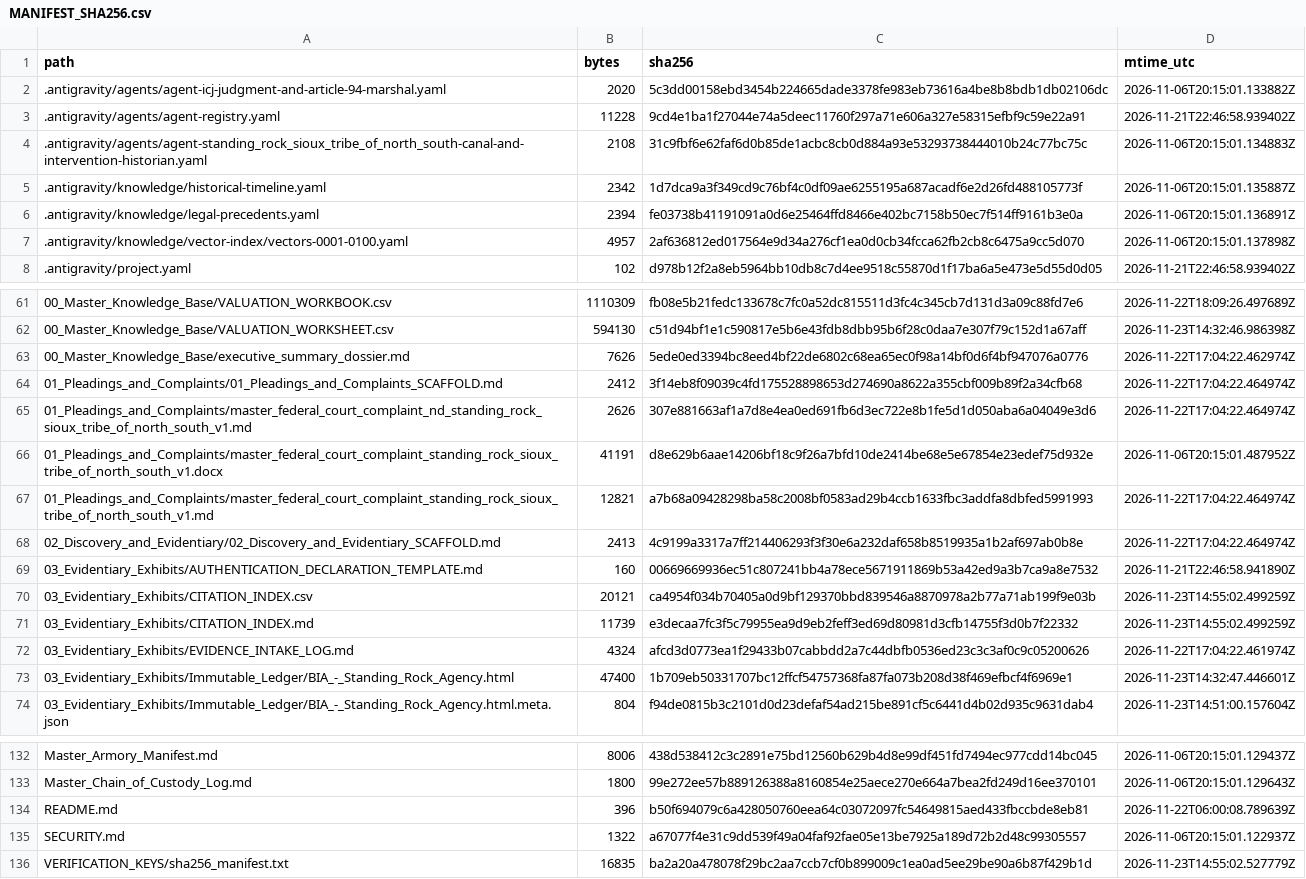
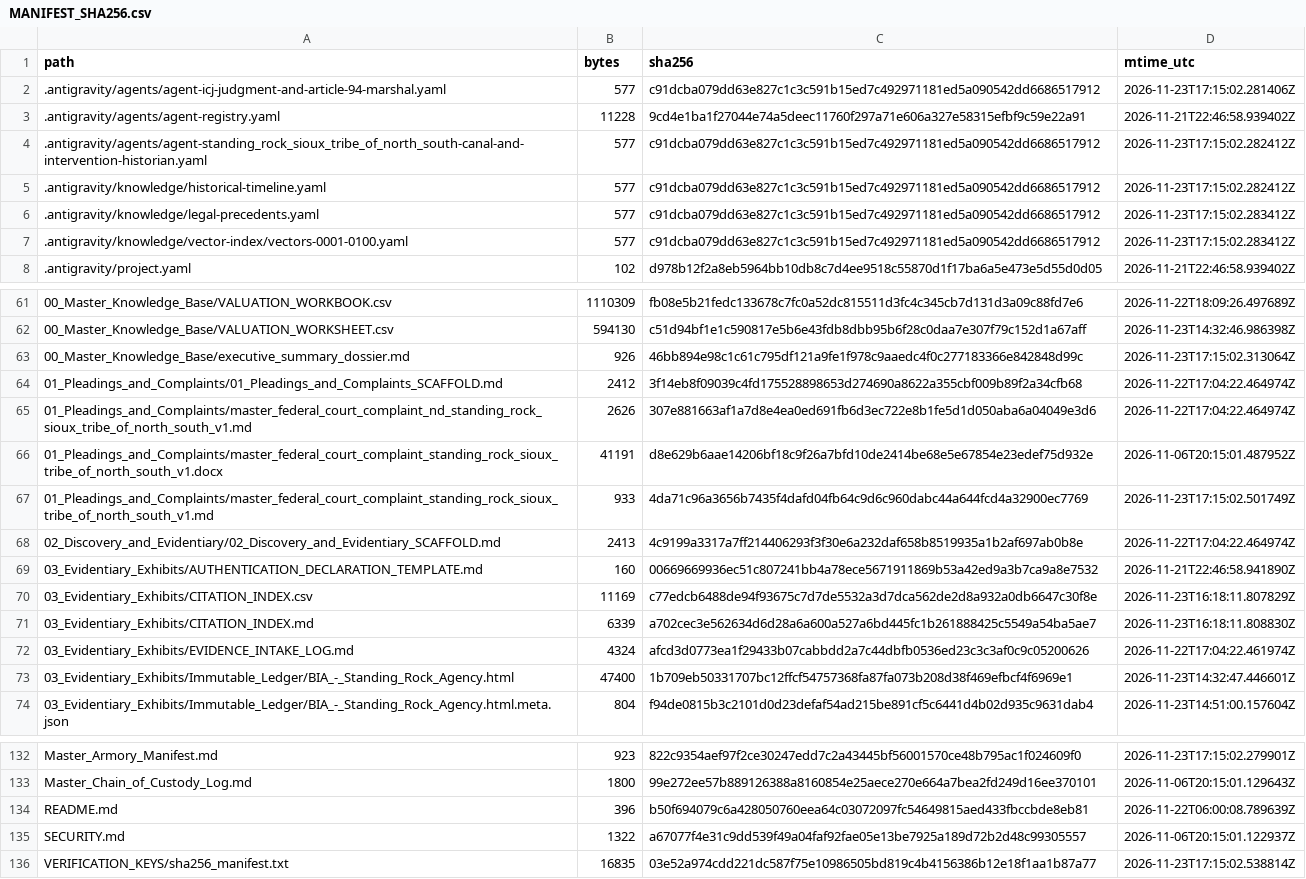
Before and after one commit to GlobalRestitutionAlliance/turtle-island-us-nd-standing-rock-sioux-tribe-of-north-south-master-litigation, a CSV file: 99_Archives_and_Manifests/MANIFEST_SHA256.csv, drawn as a sheet; only a part is shown, gaps mark what is left out; the diff covers the shown part only; the diff names each change by its address in the sheet, - before the commit and + after, or states it on an @@ line.

```diff
--- a/99_Archives_and_Manifests/MANIFEST_SHA256.csv
+++ b/99_Archives_and_Manifests/MANIFEST_SHA256.csv
-B2 (bytes): 2020
+B2 (bytes): 577
-C2 (sha256): 5c3dd00158ebd3454b224665dade3378fe983eb73616a4be8b8bdb1db02106dc
+C2 (sha256): c91dcba079dd63e827c1c3c591b15ed7c492971181ed5a090542dd6686517912
-D2 (mtime_utc): 2026-11-06T20:15:01.133882Z
+D2 (mtime_utc): 2026-11-23T17:15:02.281406Z
-B4 (bytes): 2108
+B4 (bytes): 577
-C4 (sha256): 31c9fbf6e62faf6d0b85de1acbc8cb0d884a93e53293738444010b24c77bc75c
+C4 (sha256): c91dcba079dd63e827c1c3c591b15ed7c492971181ed5a090542dd6686517912
-D4 (mtime_utc): 2026-11-06T20:15:01.134883Z
+D4 (mtime_utc): 2026-11-23T17:15:02.282412Z
-B5 (bytes): 2342
+B5 (bytes): 577
-C5 (sha256): 1d7dca9a3f349cd9c76bf4c0df09ae6255195a687acadf6e2d26fd488105773f
+C5 (sha256): c91dcba079dd63e827c1c3c591b15ed7c492971181ed5a090542dd6686517912
-D5 (mtime_utc): 2026-11-06T20:15:01.135887Z
+D5 (mtime_utc): 2026-11-23T17:15:02.282412Z
-B6 (bytes): 2394
+B6 (bytes): 577
-C6 (sha256): fe03738b41191091a0d6e25464ffd8466e402bc7158b50ec7f514ff9161b3e0a
+C6 (sha256): c91dcba079dd63e827c1c3c591b15ed7c492971181ed5a090542dd6686517912
-D6 (mtime_utc): 2026-11-06T20:15:01.136891Z
+D6 (mtime_utc): 2026-11-23T17:15:02.283412Z
-B7 (bytes): 4957
+B7 (bytes): 577
-C7 (sha256): 2af636812ed017564e9d34a276cf1ea0d0cb34fcca62fb2cb8c6475a9cc5d070
+C7 (sha256): c91dcba079dd63e827c1c3c591b15ed7c492971181ed5a090542dd6686517912
-D7 (mtime_utc): 2026-11-06T20:15:01.137898Z
+D7 (mtime_utc): 2026-11-23T17:15:02.283412Z
-B63 (bytes): 7626
+B63 (bytes): 926
-C63 (sha256): 5ede0ed3394bc8eed4bf22de6802c68ea65ec0f98a14bf0d6f4bf947076a0776
+C63 (sha256): 46bb894e98c1c61c795df121a9fe1f978c9aaedc4f0c277183366e842848d99c
-D63 (mtime_utc): 2026-11-22T17:04:22.462974Z
+D63 (mtime_utc): 2026-11-23T17:15:02.313064Z
-B67 (bytes): 12821
+B67 (bytes): 933
-C67 (sha256): a7b68a09428298ba58c2008bf0583ad29b4ccb1633fbc3addfa8dbfed5991993
+C67 (sha256): 4da71c96a3656b7435f4dafd04fb64c9d6c960dabc44a644fcd4a32900ec7769
-D67 (mtime_utc): 2026-11-22T17:04:22.464974Z
+D67 (mtime_utc): 2026-11-23T17:15:02.501749Z
-B70 (bytes): 20121
+B70 (bytes): 11169
-C70 (sha256): ca4954f034b70405a0d9bf129370bbd839546a8870978a2b77a71ab199f9e03b
+C70 (sha256): c77edcb6488de94f93675c7d7de5532a3d7dca562de2d8a932a0db6647c30f8e
-D70 (mtime_utc): 2026-11-23T14:55:02.499259Z
+D70 (mtime_utc): 2026-11-23T16:18:11.807829Z
-B71 (bytes): 11739
+B71 (bytes): 6339
-C71 (sha256): e3decaa7fc3f5c79955ea9d9eb2feff3ed69d80981d3cfb14755f3d0b7f22332
+C71 (sha256): a702cec3e562634d6d28a6a600a527a6bd445fc1b261888425c5549a54ba5ae7
-D71 (mtime_utc): 2026-11-23T14:55:02.499259Z
+D71 (mtime_utc): 2026-11-23T16:18:11.808830Z
-B132 (bytes): 8006
+B132 (bytes): 923
-C132 (sha256): 438d538412c3c2891e75bd12560b629b4d8e99df451fd7494ec977cdd14bc045
+C132 (sha256): 822c9354aef97f2ce30247edd7c2a43445bf56001570ce48b795ac1f024609f0
-D132 (mtime_utc): 2026-11-06T20:15:01.129437Z
+D132 (mtime_utc): 2026-11-23T17:15:02.279901Z
-C136 (sha256): ba2a20a478078f29bc2aa7ccb7cf0b899009c1ea0ad5ee29be90a6b87f429b1d
+C136 (sha256): 03e52a974cdd221dc587f75e10986505bd819c4b4156386b12e18f1aa1b87a77
-D136 (mtime_utc): 2026-11-23T14:55:02.527779Z
+D136 (mtime_utc): 2026-11-23T17:15:02.538814Z
```
Also changed, not shown: 47 edited cells elsewhere in this file, 26 other files.
